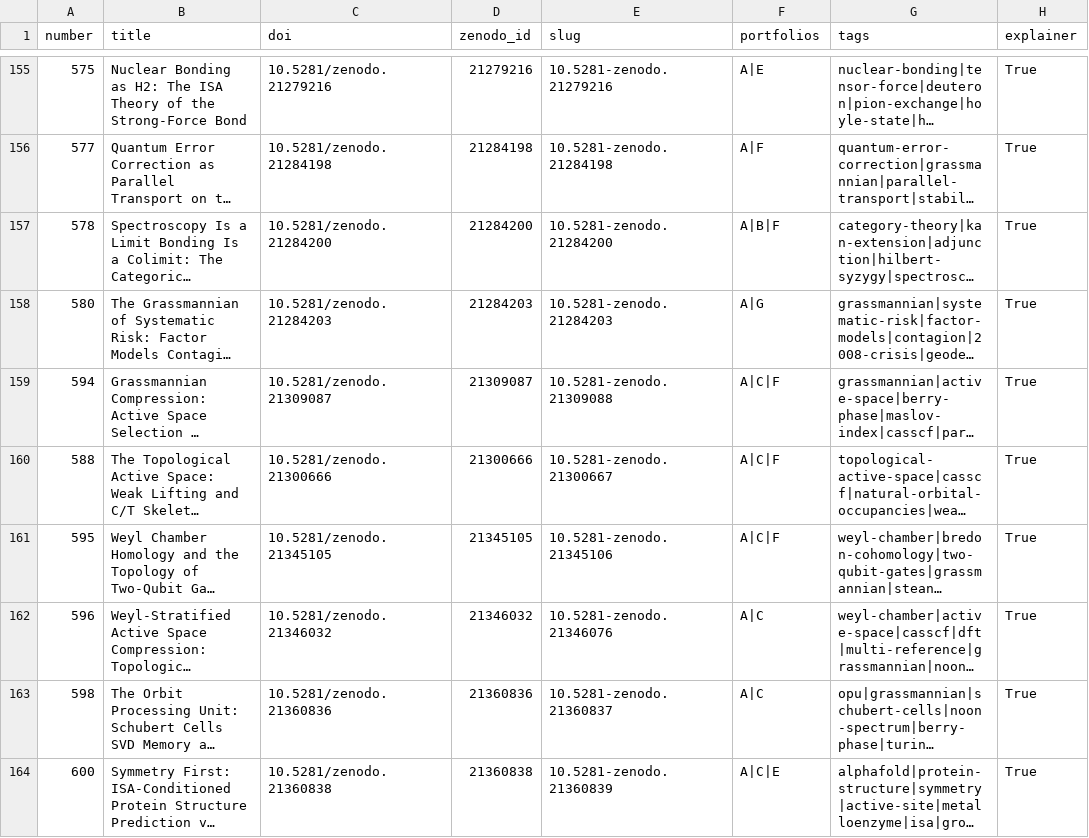
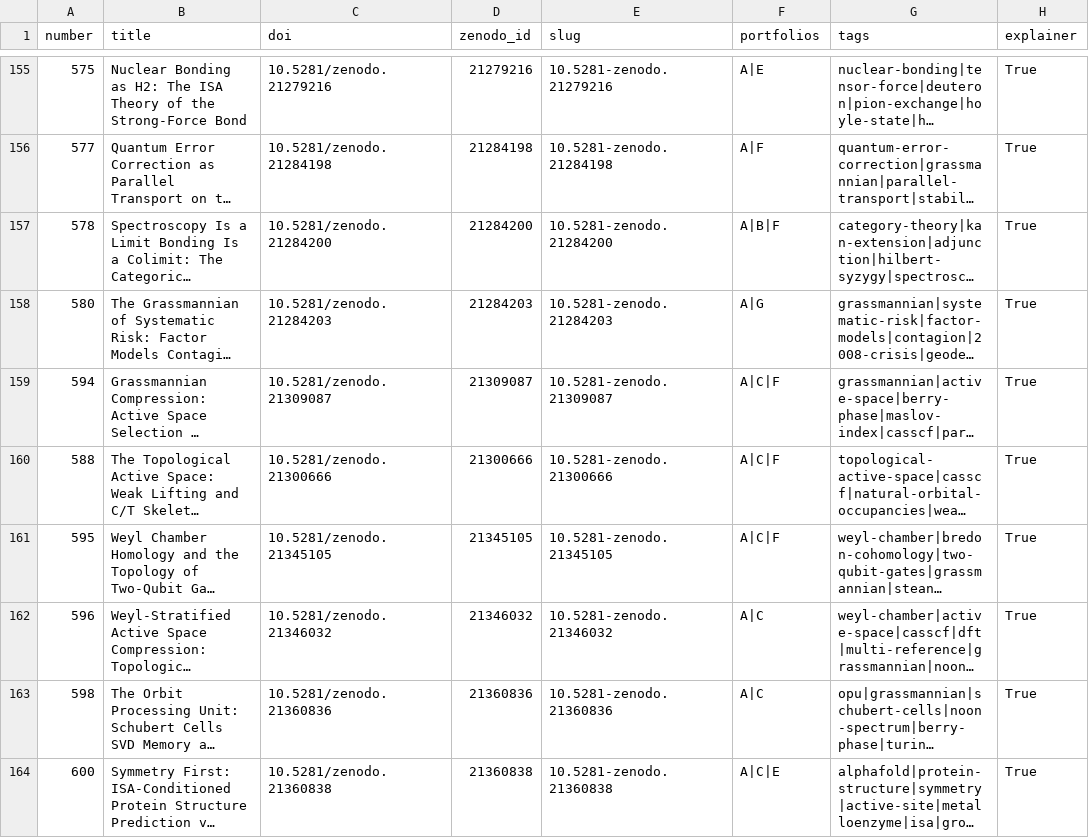
Before and after one commit to roguetrainer/hotlogiq, a CSV file: _data/papers.csv, drawn as a sheet; only a part is shown, gaps mark what is left out; long unchanged cells end in …; the diff covers the shown part only; the diff names each change by its address in the sheet, - before the commit and + after, or states it on an @@ line.

```diff
--- a/_data/papers.csv
+++ b/_data/papers.csv
-E159 (slug): 10.5281-zenodo.21309088
+E159 (slug): 10.5281-zenodo.21309087
-E160 (slug): 10.5281-zenodo.21300667
+E160 (slug): 10.5281-zenodo.21300666
-E161 (slug): 10.5281-zenodo.21345106
+E161 (slug): 10.5281-zenodo.21345105
-E162 (slug): 10.5281-zenodo.21346076
+E162 (slug): 10.5281-zenodo.21346032
-E163 (slug): 10.5281-zenodo.21360837
+E163 (slug): 10.5281-zenodo.21360836
-E164 (slug): 10.5281-zenodo.21360839
+E164 (slug): 10.5281-zenodo.21360838
```
Also changed, not shown: 24 edited cells elsewhere in this file.
